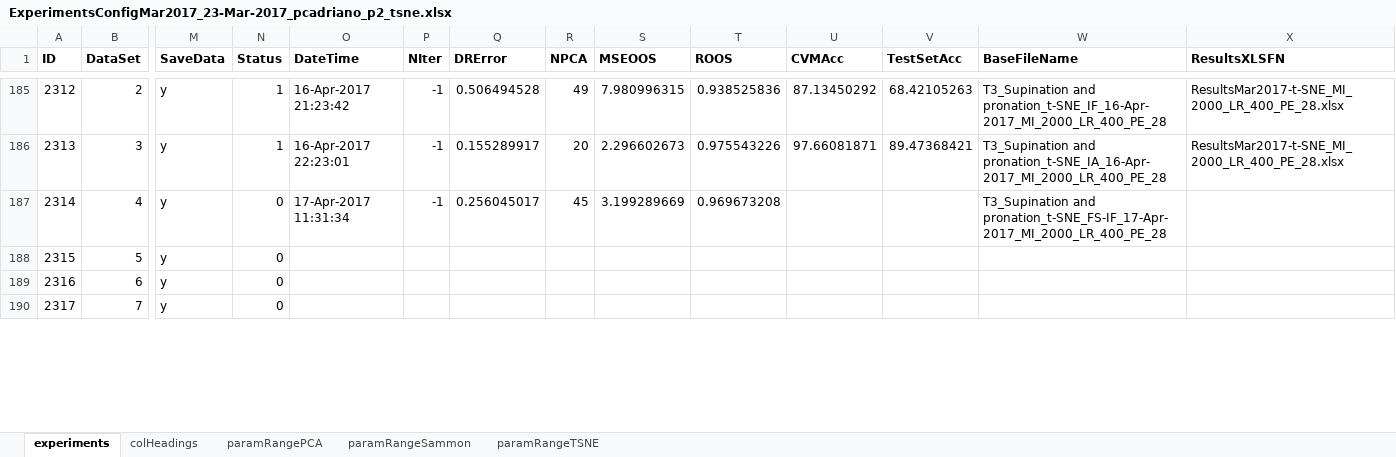
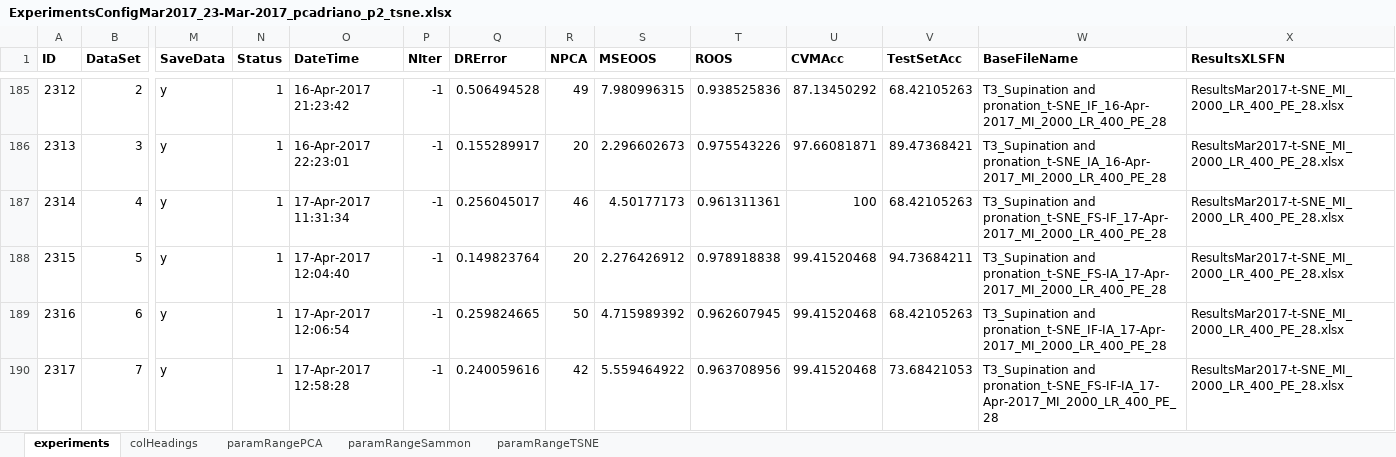
Before and after one commit to oliveirafhm/DR-Toolbox-Benchmark, an Excel workbook: PaperNeural/ExperimentsConfigMar2017_23-Mar-2017_pcadriano_p2_tsne.xlsx, sheet experiments, drawn as a sheet; only a part is shown, gaps mark what is left out; values as stored, in another font and other column widths than the file's, no borders; the diff covers the shown part only; the diff names each change by its address in the sheet, - before the commit and + after, or states it on an @@ line.

Commit message:
Experiments in progress…(t-SNE).

```diff
--- a/PaperNeural/ExperimentsConfigMar2017_23-Mar-2017_pcadriano_p2_tsne.xlsx (sheet experiments)
+++ b/PaperNeural/ExperimentsConfigMar2017_23-Mar-2017_pcadriano_p2_tsne.xlsx (sheet experiments)
-N187:N190 (Status): 0
+N187:N190 (Status): 1
-R187 (NPCA): 45
+R187 (NPCA): 46
-S187 (MSEOOS): 3.199289669
+S187 (MSEOOS): 4.50177173
-T187 (ROOS): 0.969673208
+T187 (ROOS): 0.961311361
-U187 (CVMAcc): (empty)
+U187 (CVMAcc): 100
-V187 (TestSetAcc): (empty)
+V187 (TestSetAcc): 68.42105263
-X187:X190 (ResultsXLSFN): (empty)
+X187:X190 (ResultsXLSFN): ResultsMar2017-t-SNE_MI_2000_LR_400_PE_28.xlsx
-O188 (DateTime): (empty)
+O188 (DateTime): 17-Apr-2017 12:04:40
-P188:P190 (NIter): (empty)
+P188:P190 (NIter): -1
-Q188 (DRError): (empty)
+Q188 (DRError): 0.149823764
-R188 (NPCA): (empty)
+R188 (NPCA): 20
-S188 (MSEOOS): (empty)
+S188 (MSEOOS): 2.276426912
-T188 (ROOS): (empty)
+T188 (ROOS): 0.978918838
-U188:U190 (CVMAcc): (empty)
+U188:U190 (CVMAcc): 99.41520468
-V188 (TestSetAcc): (empty)
+V188 (TestSetAcc): 94.73684211
-W188 (BaseFileName): (empty)
+W188 (BaseFileName): T3_Supination and pronation_t-SNE_FS-IA_17-Apr-2017_MI_2000_LR_400_PE_28
-O189 (DateTime): (empty)
+O189 (DateTime): 17-Apr-2017 12:06:54
-Q189 (DRError): (empty)
+Q189 (DRError): 0.259824665
-R189 (NPCA): (empty)
+R189 (NPCA): 50
-S189 (MSEOOS): (empty)
+S189 (MSEOOS): 4.715989392
-T189 (ROOS): (empty)
+T189 (ROOS): 0.962607945
-V189 (TestSetAcc): (empty)
+V189 (TestSetAcc): 68.42105263
-W189 (BaseFileName): (empty)
+W189 (BaseFileName): T3_Supination and pronation_t-SNE_IF-IA_17-Apr-2017_MI_2000_LR_400_PE_28
-O190 (DateTime): (empty)
+O190 (DateTime): 17-Apr-2017 12:58:28
-Q190 (DRError): (empty)
+Q190 (DRError): 0.240059616
-R190 (NPCA): (empty)
+R190 (NPCA): 42
-S190 (MSEOOS): (empty)
+S190 (MSEOOS): 5.559464922
-T190 (ROOS): (empty)
+T190 (ROOS): 0.963708956
-V190 (TestSetAcc): (empty)
+V190 (TestSetAcc): 73.68421053
-W190 (BaseFileName): (empty)
+W190 (BaseFileName): T3_Supination and pronation_t-SNE_FS-IF-IA_17-Apr-2017_MI_2000_LR_400_PE_28
```
Also changed, not shown: 1918 edited cells elsewhere in this sheet, PaperNeural/ExperimentsConfigMar2017_23-Mar-2017_pcbiolab_p1_tsne.xlsx, PaperNeural/Results/ResultsMar2017-t-SNE_MI_2000_LR_400_PE_28.xlsx, 17 other files.
